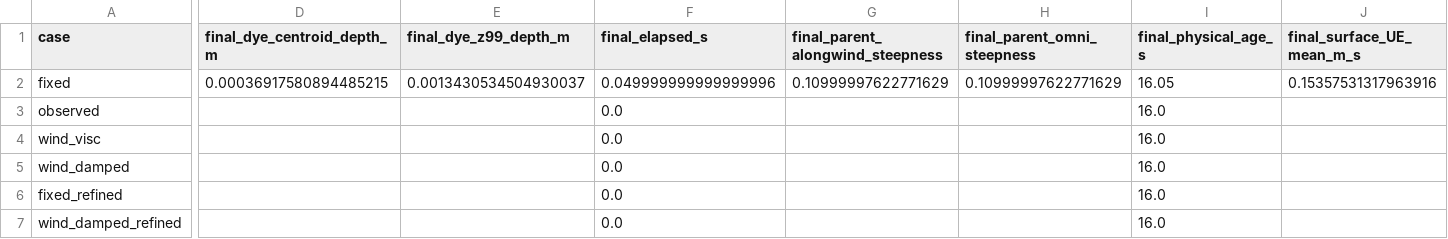
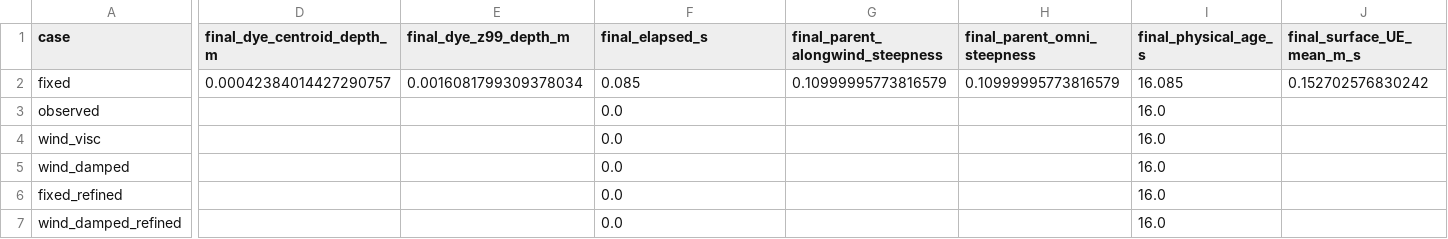
Before and after one commit to npizzo/choppy-cho-gallery, a CSV file: gallery/experiments/wind-wave-growth/assets/case_metrics.csv, drawn as a sheet; only a part is shown, gaps mark what is left out; the diff covers the shown part only; the diff names each change by its address in the sheet, - before the commit and + after, or states it on an @@ line.

Commit message:
Update wind growth and parent damping experiment

```diff
--- a/gallery/experiments/wind-wave-growth/assets/case_metrics.csv
+++ b/gallery/experiments/wind-wave-growth/assets/case_metrics.csv
-D2 (final_dye_centroid_depth_m): 0.00036917580894485215
+D2 (final_dye_centroid_depth_m): 0.00042384014427290757
-E2 (final_dye_z99_depth_m): 0.0013430534504930037
+E2 (final_dye_z99_depth_m): 0.0016081799309378034
-F2 (final_elapsed_s): 0.049999999999999996
+F2 (final_elapsed_s): 0.085
-G2 (final_parent_alongwind_steepness): 0.10999997622771629
+G2 (final_parent_alongwind_steepness): 0.10999995773816579
-H2 (final_parent_omni_steepness): 0.10999997622771629
+H2 (final_parent_omni_steepness): 0.10999995773816579
-I2 (final_physical_age_s): 16.05
+I2 (final_physical_age_s): 16.085
-J2 (final_surface_UE_mean_m_s): 0.15357531317963916
+J2 (final_surface_UE_mean_m_s): 0.152702576830242
```
Also changed, not shown: 4 edited cells elsewhere in this file, 6 other files.
